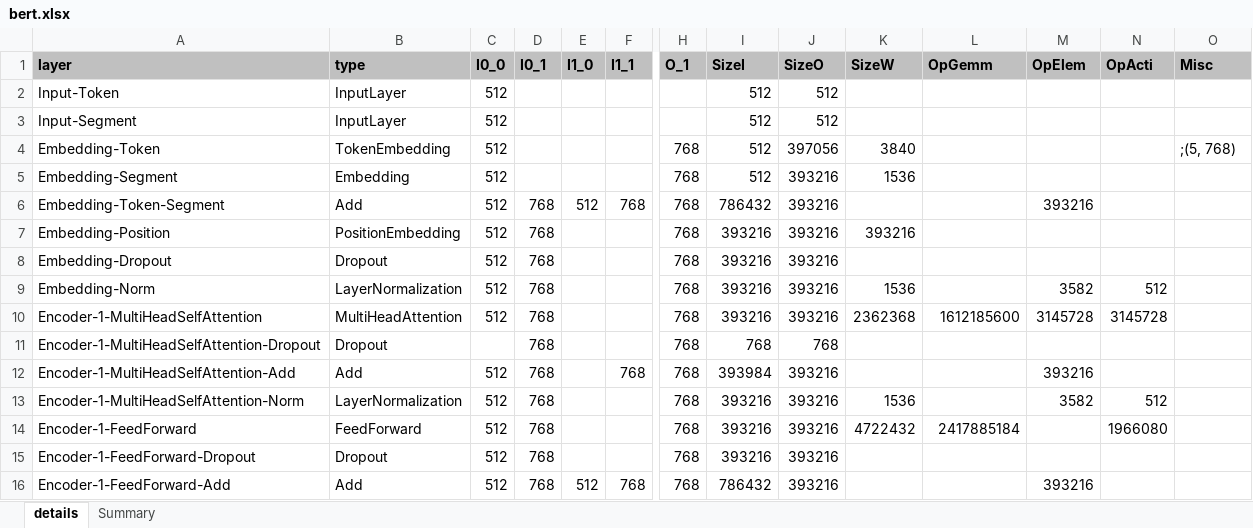
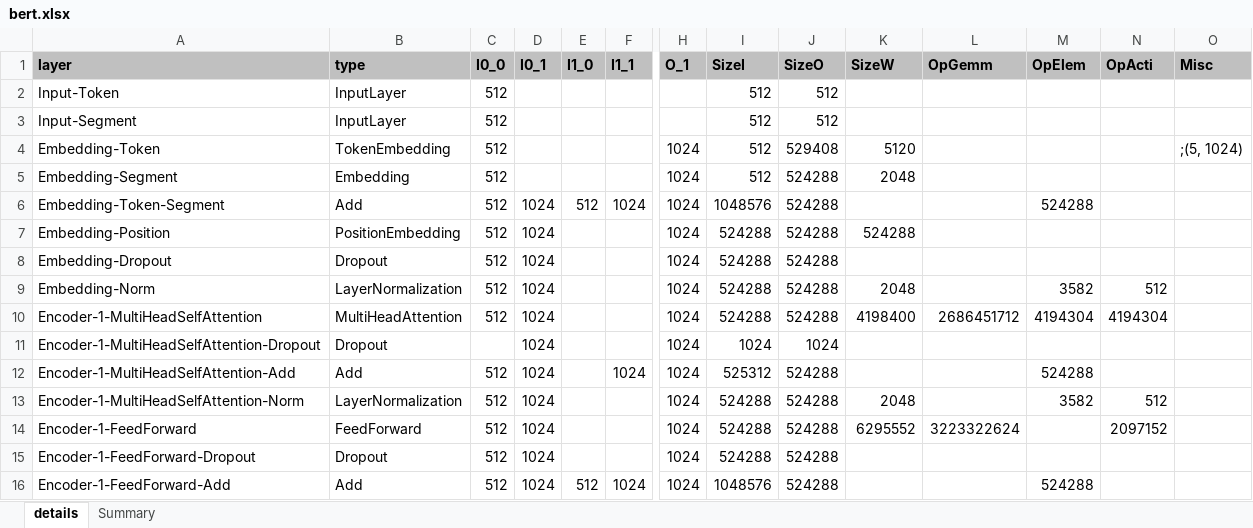
Before and after one commit to alexhegit/NNparser, an Excel workbook: outputs/tf/bert.xlsx, sheet details, drawn as a sheet; only a part is shown, gaps mark what is left out; values as stored, in another font and other column widths than the file's, no borders; conditional formats not drawn; the diff covers the shown part only; the diff names each change by its address in the sheet, - before the commit and + after, or states it on an @@ line.

```diff
--- a/outputs/tf/bert.xlsx (sheet details)
+++ b/outputs/tf/bert.xlsx (sheet details)
-H4:H16 (O_1): 768
+H4:H16 (O_1): 1024
-J4 (SizeO): 397056
+J4 (SizeO): 529408
-K4 (SizeW): 3840
+K4 (SizeW): 5120
-O4 (Misc): ;(5, 768)
+O4 (Misc): ;(5, 1024)
-J5:J10 (SizeO): 393216
+J5:J10 (SizeO): 524288
-K5 (SizeW): 1536
+K5 (SizeW): 2048
-D6:D16 (I0_1): 768
+D6:D16 (I0_1): 1024
-F6 (I1_1): 768
+F6 (I1_1): 1024
-I6 (SizeI): 786432
+I6 (SizeI): 1048576
-M6 (OpElem): 393216
+M6 (OpElem): 524288
-I7:I10 (SizeI): 393216
+I7:I10 (SizeI): 524288
-K7 (SizeW): 393216
+K7 (SizeW): 524288
-K9 (SizeW): 1536
+K9 (SizeW): 2048
-K10 (SizeW): 2362368
+K10 (SizeW): 4198400
-L10 (OpGemm): 1612185600
+L10 (OpGemm): 2686451712
-M10 (OpElem): 3145728
+M10 (OpElem): 4194304
-N10 (OpActi): 3145728
+N10 (OpActi): 4194304
-I11 (SizeI): 768
+I11 (SizeI): 1024
-J11 (SizeO): 768
+J11 (SizeO): 1024
-F12 (I1_1): 768
+F12 (I1_1): 1024
-I12 (SizeI): 393984
+I12 (SizeI): 525312
-J12:J16 (SizeO): 393216
+J12:J16 (SizeO): 524288
-M12 (OpElem): 393216
+M12 (OpElem): 524288
-I13:I15 (SizeI): 393216
+I13:I15 (SizeI): 524288
-K13 (SizeW): 1536
+K13 (SizeW): 2048
-K14 (SizeW): 4722432
+K14 (SizeW): 6295552
-L14 (OpGemm): 2417885184
+L14 (OpGemm): 3223322624
-N14 (OpActi): 1966080
+N14 (OpActi): 2097152
-F16 (I1_1): 768
+F16 (I1_1): 1024
-I16 (SizeI): 786432
+I16 (SizeI): 1048576
-M16 (OpElem): 393216
+M16 (OpElem): 524288
```
Also changed, not shown: 8 added rows and 500 edited cells elsewhere in this sheet, sheet Summary, outputs/tf/ResNet50.xlsx, outputs/tf/ResNet50V2.xlsx, 25 other files.
